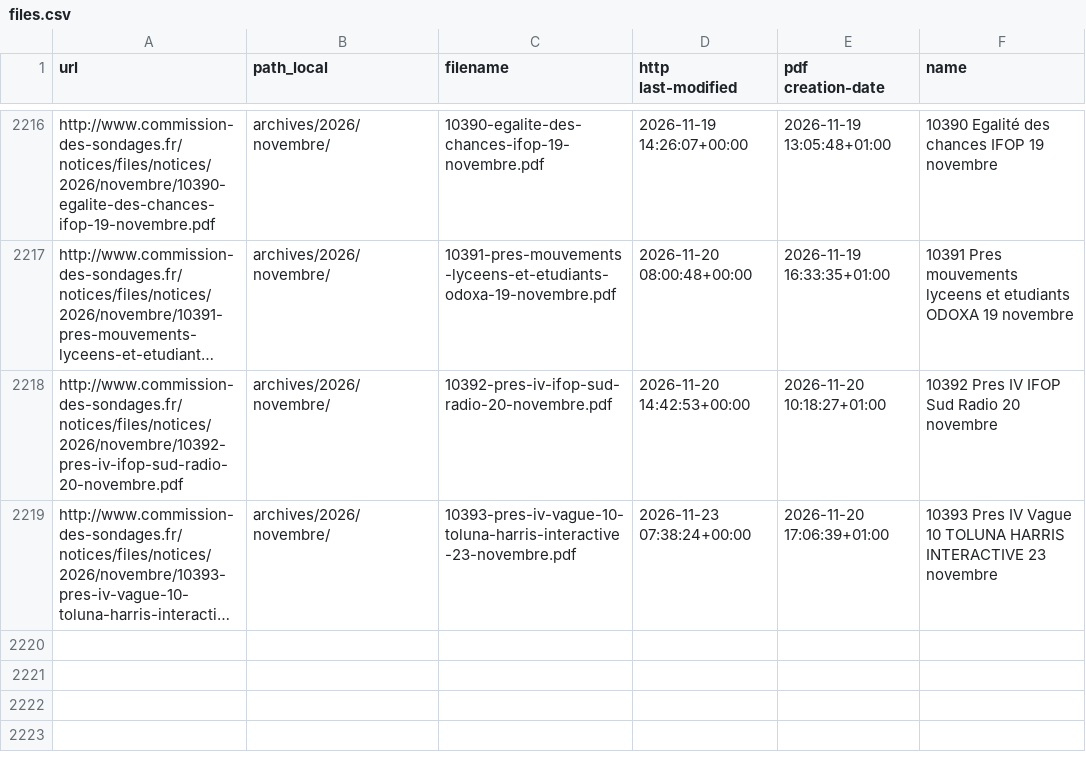
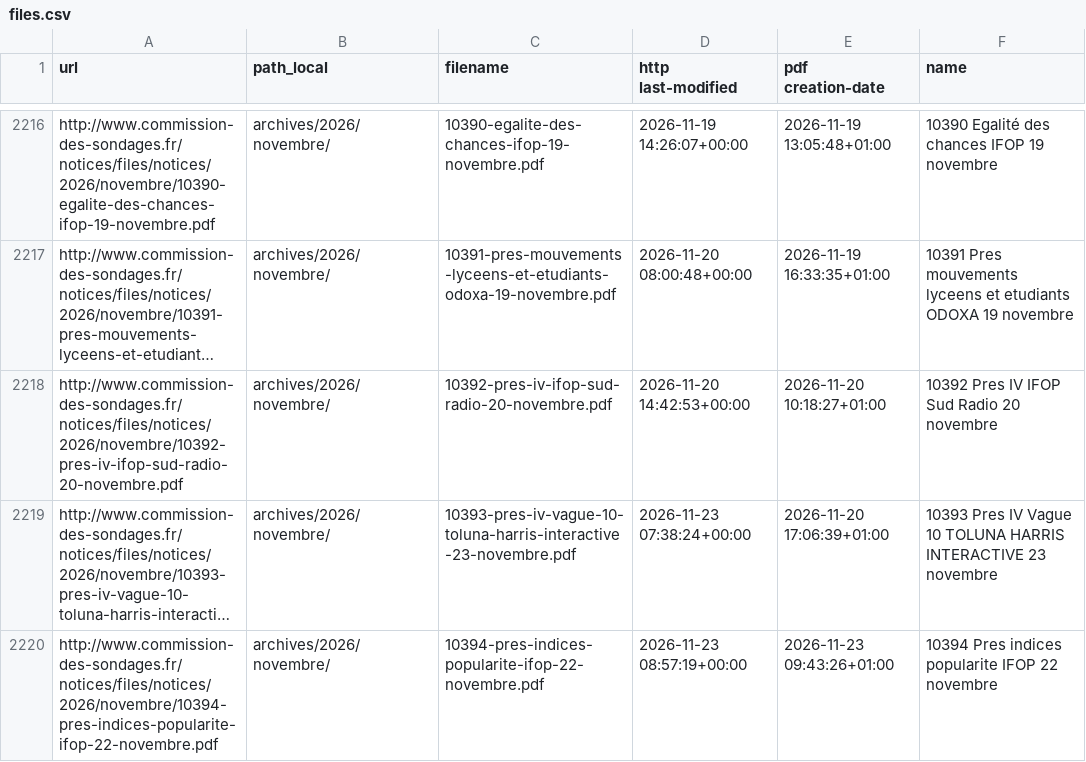
Before and after one commit to EnzoSim/sondages-commission-index, a CSV file: files.csv, drawn as a sheet; only a part is shown, gaps mark what is left out; long unchanged cells end in …; the diff names each change by its address in the sheet, - before the commit and + after, or states it on an @@ line.

```diff
--- a/files.csv
+++ b/files.csv
+row 2220: http://www.commission-des-sondages.fr/notices/files/notices/2026/novembre/10394-pres-indices-popularite-ifop-22-novembre.pdf | archives/2026/novembre/ | 10394-pres-indices-popularite-ifop-22-novembre.pdf | 2026-11-23 08:57:19+00:00 | 2026-11-23 09:43:26+01:00 | 10394 Pres indices popularite IFOP 22 novembre
```
Also changed, not shown: base.csv, notices_catalog.csv, 2 other files.
